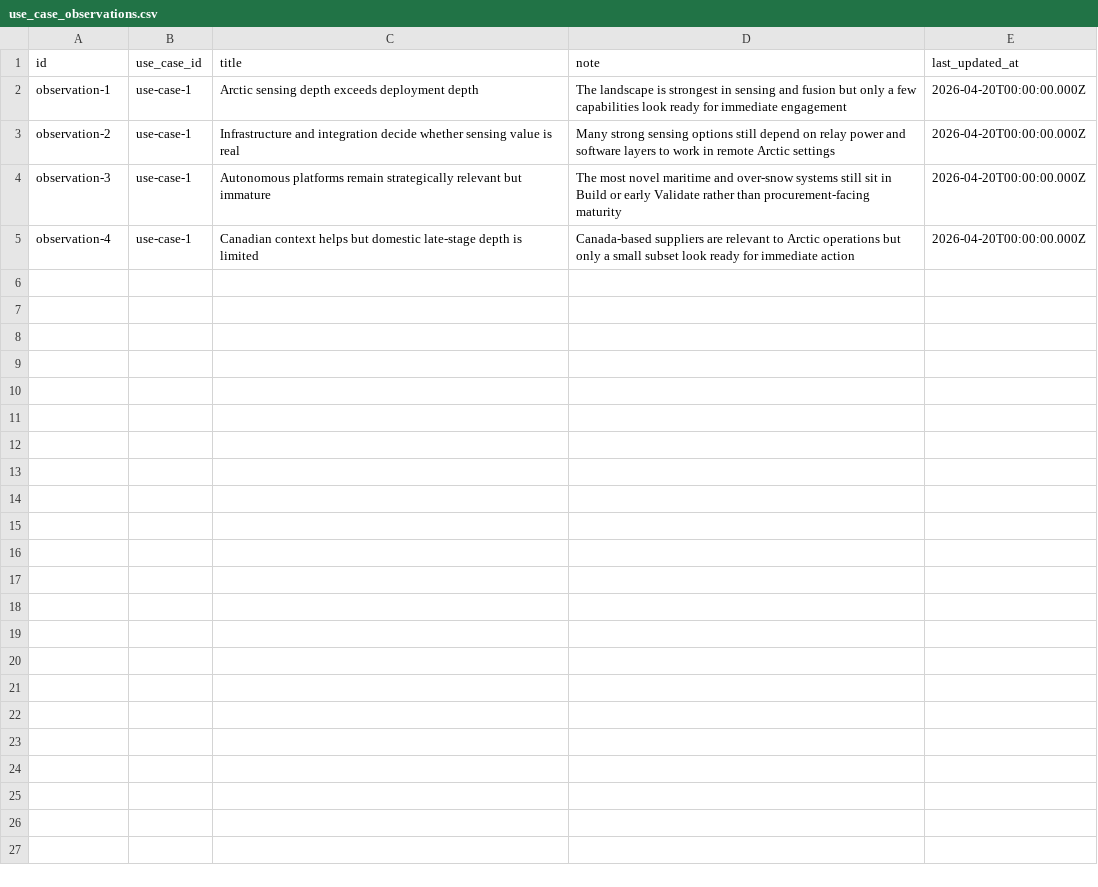
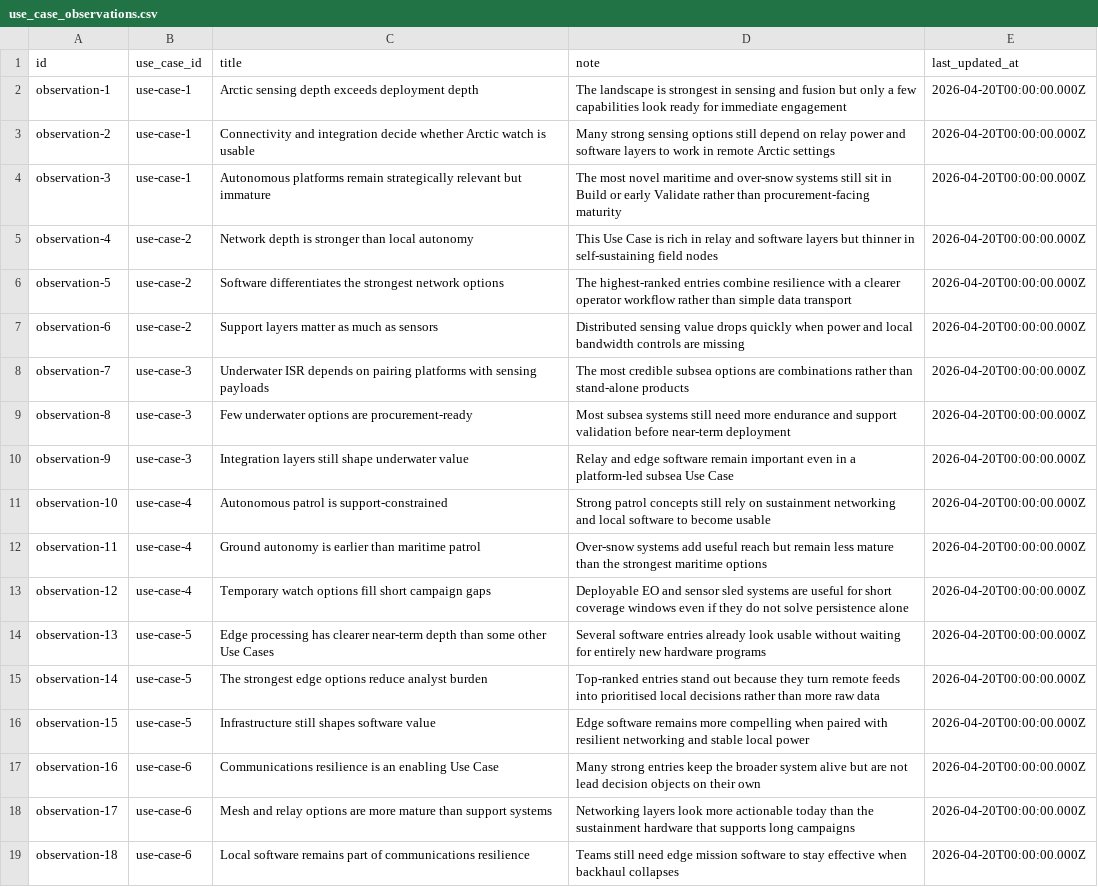
Before and after one commit to AndDavies/ecosystem_intelligence, a CSV file: supabase/seed/use_case_observations.csv, drawn as a sheet.

```diff
--- a/supabase/seed/use_case_observations.csv
+++ b/supabase/seed/use_case_observations.csv
@@ -2,4 +2,18 @@ id,use_case_id,title,note,last_updated_at
 observation-1,use-case-1,Arctic sensing depth exceeds deployment depth,The landscape is strongest in sensing and fusion but only a few capabilities look ready for immediate engagement,2026-04-20T00:00:00.000Z
-observation-2,use-case-1,Infrastructure and integration decide whether sensing value is real,Many strong sensing options still depend on relay power and software layers to work in remote Arctic settings,2026-04-20T00:00:00.000Z
+observation-2,use-case-1,Connectivity and integration decide whether Arctic watch is usable,Many strong sensing options still depend on relay power and software layers to work in remote Arctic settings,2026-04-20T00:00:00.000Z
 observation-3,use-case-1,Autonomous platforms remain strategically relevant but immature,The most novel maritime and over-snow systems still sit in Build or early Validate rather than procurement-facing maturity,2026-04-20T00:00:00.000Z
-observation-4,use-case-1,Canadian context helps but domestic late-stage depth is limited,Canada-based suppliers are relevant to Arctic operations but only a small subset look ready for immediate action,2026-04-20T00:00:00.000Z
+observation-4,use-case-2,Network depth is stronger than local autonomy,This Use Case is rich in relay and software layers but thinner in self-sustaining field nodes,2026-04-20T00:00:00.000Z
+observation-5,use-case-2,Software differentiates the strongest network options,The highest-ranked entries combine resilience with a clearer operator workflow rather than simple data transport,2026-04-20T00:00:00.000Z
+observation-6,use-case-2,Support layers matter as much as sensors,Distributed sensing value drops quickly when power and local bandwidth controls are missing,2026-04-20T00:00:00.000Z
+observation-7,use-case-3,Underwater ISR depends on pairing platforms with sensing payloads,The most credible subsea options are combinations rather than stand-alone products,2026-04-20T00:00:00.000Z
+observation-8,use-case-3,Few underwater options are procurement-ready,Most subsea systems still need more endurance and support validation before near-term deployment,2026-04-20T00:00:00.000Z
+observation-9,use-case-3,Integration layers still shape underwater value,Relay and edge software remain important even in a platform-led subsea Use Case,2026-04-20T00:00:00.000Z
+observation-10,use-case-4,Autonomous patrol is support-constrained,Strong patrol concepts still rely on sustainment networking and local software to become usable,2026-04-20T00:00:00.000Z
+observation-11,use-case-4,Ground autonomy is earlier than maritime patrol,Over-snow systems add useful reach but remain less mature than the strongest maritime options,2026-04-20T00:00:00.000Z
+observation-12,use-case-4,Temporary watch options fill short campaign gaps,Deployable EO and sensor sled systems are useful for short coverage windows even if they do not solve persistence alone,2026-04-20T00:00:00.000Z
+observation-13,use-case-5,Edge processing has clearer near-term depth than some other Use Cases,Several software entries already look usable without waiting for entirely new hardware programs,2026-04-20T00:00:00.000Z
+observation-14,use-case-5,The strongest edge options reduce analyst burden,Top-ranked entries stand out because they turn remote feeds into prioritised local decisions rather than more raw data,2026-04-20T00:00:00.000Z
+observation-15,use-case-5,Infrastructure still shapes software value,Edge software remains more compelling when paired with resilient networking and stable local power,2026-04-20T00:00:00.000Z
+observation-16,use-case-6,Communications resilience is an enabling Use Case,Many strong entries keep the broader system alive but are not lead decision objects on their own,2026-04-20T00:00:00.000Z
+observation-17,use-case-6,Mesh and relay options are more mature than support systems,Networking layers look more actionable today than the sustainment hardware that supports long campaigns,2026-04-20T00:00:00.000Z
+observation-18,use-case-6,Local software remains part of communications resilience,Teams still need edge mission software to stay effective when backhaul collapses,2026-04-20T00:00:00.000Z
```
Also changed, not shown: supabase/seed/capabilities.csv, supabase/seed/clusters.csv, 20 other files.
